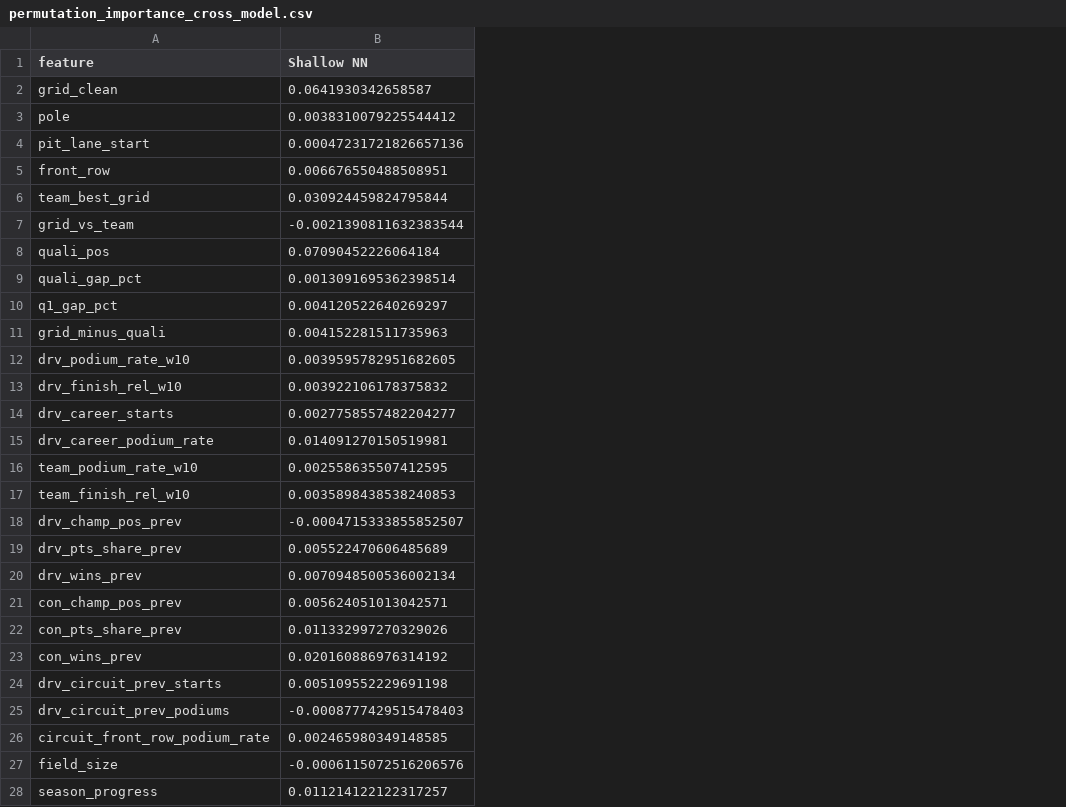
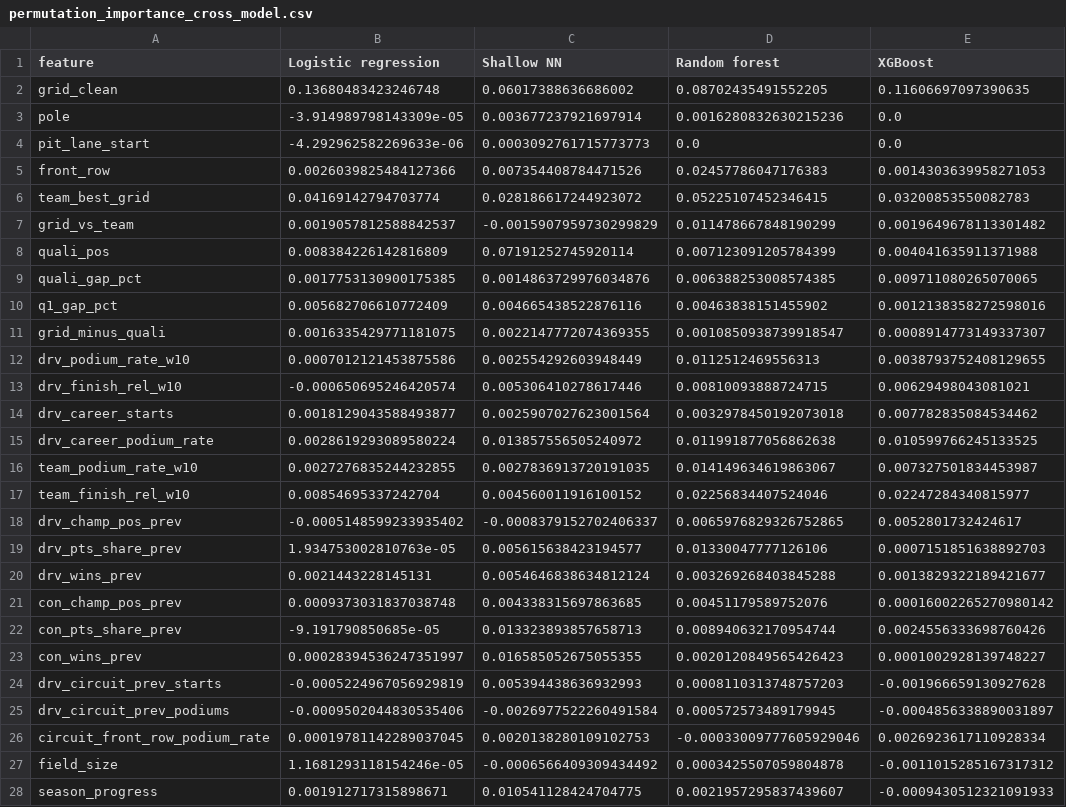
Before and after one commit to HanaAyman33/Formula-1-Podium-Prediction-Companion, a CSV file: xai_outputs/permutation_importance_cross_model.csv, drawn as a sheet; only a part is shown; addresses are those after the commit; the diff covers the shown part only; the diff names each change by its address in the sheet, - before the commit and + after, or states it on an @@ line.

```diff
--- a/xai_outputs/permutation_importance_cross_model.csv
+++ b/xai_outputs/permutation_importance_cross_model.csv
+column B (Logistic regression), rows 2-28: 0.13680483423246748 | -3.914989798143309e-05 | -4.292962582269633e-06 | 0.0026039825484127366 | 0.04169142794703774 | 0.0019057812588842537 | 0.008384226142816809 | 0.0017753130900175385 | 0.005682706610772409 | 0.0016335429771181075 | 0.0007012121453875586 | -0.000650695246420574 | 0.0018129043588493877 | 0.0028619293089580224 | 0.0027276835244232855 | 0.00854695337242704 | -0.0005148599233935402 | 1.934753002810763e-05 | 0.0021443228145131 | 0.0009373031837038748 | -9.191790850685e-05 | 0.00028394536247351997 | -0.0005224967056929819 | -0.0009502044830535406 | 0.00019781142289037045 | 1.1681293118154246e-05 | 0.001912717315898671
+column D (Random forest), rows 2-28: 0.08702435491552205 | 0.0016280832630215236 | 0.0 | 0.02457786047176383 | 0.05225107452346415 | 0.011478667848190299 | 0.007123091205784399 | 0.006388253008574385 | 0.00463838151455902 | 0.0010850938739918547 | 0.0112512469556313 | 0.00810093888724715 | 0.0032978450192073018 | 0.011991877056862638 | 0.014149634619863067 | 0.02256834407524046 | 0.0065976829326752865 | 0.01330047777126106 | 0.003269268403845288 | 0.00451179589752076 | 0.008940632170954744 | 0.0020120849565426423 | 0.0008110313748757203 | 0.000572573489179945 | -0.00033009777605929046 | 0.0003425507059804878 | 0.0021957295837439607
+column E (XGBoost), rows 2-28: 0.11606697097390635 | 0.0 | 0.0 | 0.0014303639958271053 | 0.03200853550082783 | 0.0019649678113301482 | 0.004041635911371988 | 0.009711080265070065 | 0.0012138358272598016 | 0.0008914773149337307 | 0.0038793752408129655 | 0.00629498043081021 | 0.007782835084534462 | 0.010599766245133525 | 0.007327501834453987 | 0.02247284340815977 | 0.0052801732424617 | 0.0007151851638892703 | 0.0013829322189421677 | 0.00016002265270980142 | 0.0024556333698760426 | 0.0001002928139748227 | -0.001966659130927628 | -0.0004856338890031897 | 0.0026923617110928334 | -0.0011015285167317312 | -0.0009430512321091933
-C2 (Shallow NN): 0.0641930342658587
+C2 (Shallow NN): 0.06017388636686002
-C3 (Shallow NN): 0.0038310079225544412
+C3 (Shallow NN): 0.003677237921697914
-C4 (Shallow NN): 0.00047231721826657136
+C4 (Shallow NN): 0.0003092761715773773
-C5 (Shallow NN): 0.006676550488508951
+C5 (Shallow NN): 0.007354408784471526
-C6 (Shallow NN): 0.030924459824795844
+C6 (Shallow NN): 0.028186617244923072
-C7 (Shallow NN): -0.0021390811632383544
+C7 (Shallow NN): -0.0015907959730299829
-C8 (Shallow NN): 0.07090452226064184
+C8 (Shallow NN): 0.07191252745920114
-C9 (Shallow NN): 0.0013091695362398514
+C9 (Shallow NN): 0.0014863729976034876
-C10 (Shallow NN): 0.004120522640269297
+C10 (Shallow NN): 0.004665438522876116
-C11 (Shallow NN): 0.004152281511735963
+C11 (Shallow NN): 0.0022147772074369355
-C12 (Shallow NN): 0.0039595782951682605
+C12 (Shallow NN): 0.002554292603948449
-C13 (Shallow NN): 0.003922106178375832
+C13 (Shallow NN): 0.005306410278617446
-C14 (Shallow NN): 0.0027758557482204277
+C14 (Shallow NN): 0.0025907027623001564
-C15 (Shallow NN): 0.014091270150519981
+C15 (Shallow NN): 0.013857556505240972
-C16 (Shallow NN): 0.002558635507412595
+C16 (Shallow NN): 0.0027836913720191035
-C17 (Shallow NN): 0.0035898438538240853
+C17 (Shallow NN): 0.004560011916100152
-C18 (Shallow NN): -0.0004715333855852507
+C18 (Shallow NN): -0.0008379152702406337
-C19 (Shallow NN): 0.005522470606485689
+C19 (Shallow NN): 0.005615638423194577
-C20 (Shallow NN): 0.0070948500536002134
+C20 (Shallow NN): 0.0054646838634812124
-C21 (Shallow NN): 0.005624051013042571
+C21 (Shallow NN): 0.004338315697863685
-C22 (Shallow NN): 0.011332997270329026
+C22 (Shallow NN): 0.013323893857658713
-C23 (Shallow NN): 0.020160886976314192
+C23 (Shallow NN): 0.016585052675055355
-C24 (Shallow NN): 0.005109552229691198
+C24 (Shallow NN): 0.005394438636932993
-C25 (Shallow NN): -0.0008777429515478403
+C25 (Shallow NN): -0.0026977522260491584
-C26 (Shallow NN): 0.002465980349148585
+C26 (Shallow NN): 0.0020138280109102753
-C27 (Shallow NN): -0.0006115072516206576
+C27 (Shallow NN): -0.0006566409309434492
-C28 (Shallow NN): 0.011214122122317257
+C28 (Shallow NN): 0.010541128424704775
```
Also changed, not shown: 2 edited cells elsewhere in this file, xai_outputs/permutation_importance_features.csv, xai_outputs/permutation_importance_groups.csv, 37 other files.
